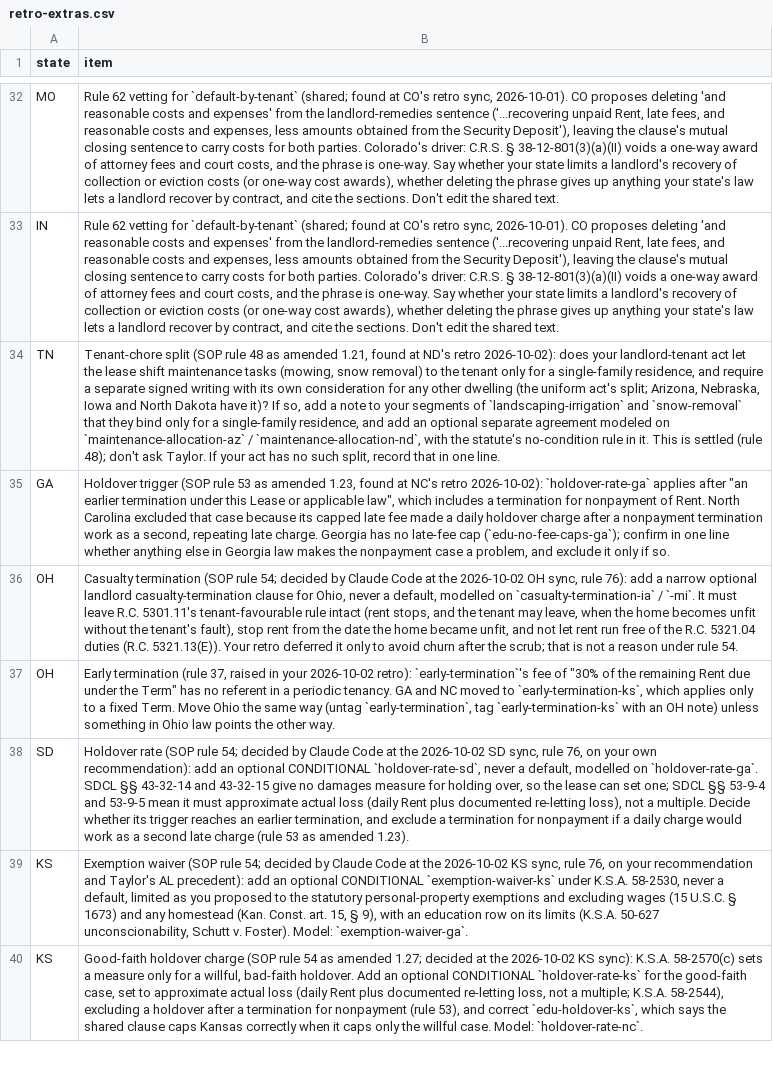
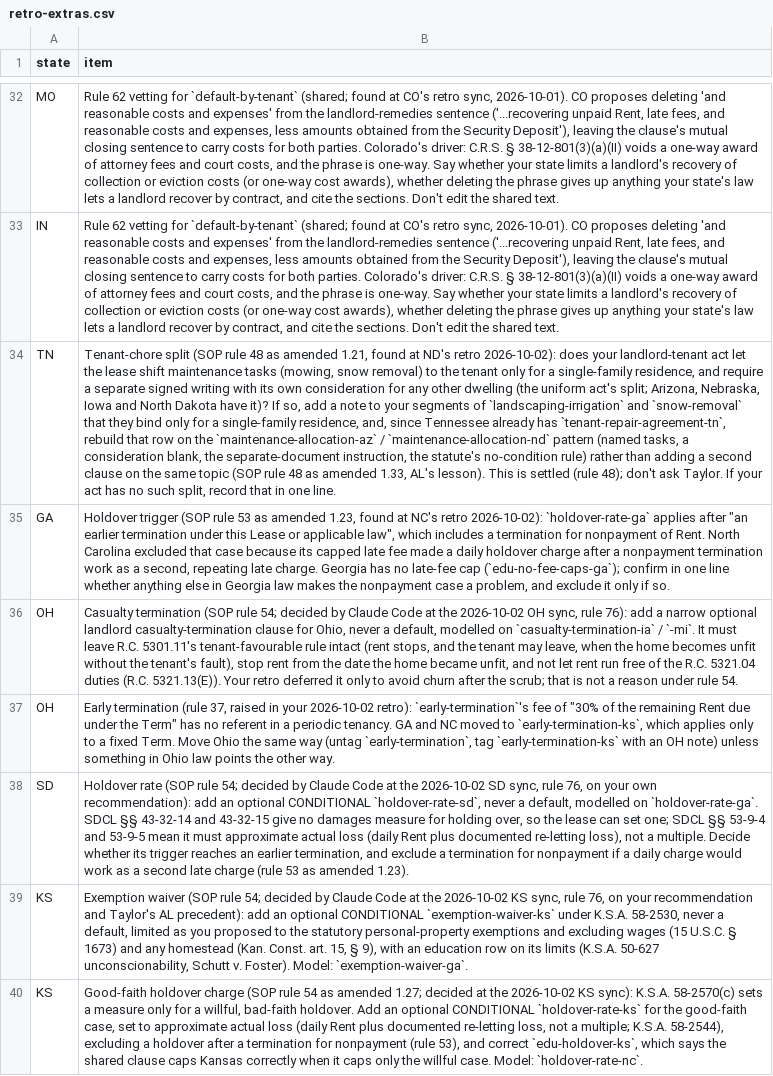
Before and after one commit to tsteinbaugh/property-manager-landlord-app, a CSV file: scripts/clause-library/retro-extras.csv, drawn as a sheet; only a part is shown, gaps mark what is left out; the diff names each change by its address in the sheet, - before the commit and + after, or states it on an @@ line.

```diff
--- a/scripts/clause-library/retro-extras.csv
+++ b/scripts/clause-library/retro-extras.csv
-B34 (item): …single-family residence, and add an optional separate agreement modeled on `maintenance-allocation-az` / `maintenance-allocation-nd`, with the statute's no-condition rule in it. This is…
+B34 (item): …single-family residence, and, since Tennessee already has `tenant-repair-agreement-tn`, rebuild that row on the `maintenance-allocation-az` / `maintenance-allocation-nd` pattern (named tasks, a consideration blank, the separate-document instruction, the statute's no-condition rule) rather than adding a second clause on the same topic (SOP rule 48 as amended 1.33, AL's lesson). This is…
```
